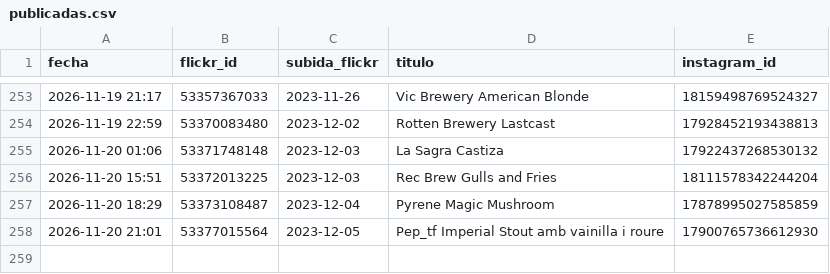
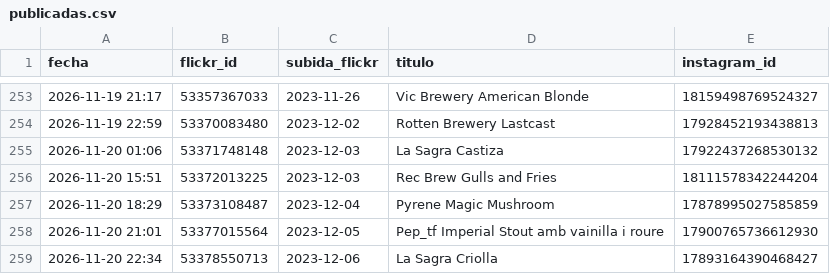
Before and after one commit to milbeerista-oss/milbeerista-en, a CSV file: publicadas.csv, drawn as a sheet; only a part is shown, gaps mark what is left out; the diff names each change by its address in the sheet, - before the commit and + after, or states it on an @@ line.

Commit message:
Publicada: La Sagra Criolla

```diff
--- a/publicadas.csv
+++ b/publicadas.csv
+row 259: 2026-11-20 22:34 | 53378550713 | 2023-12-06 | La Sagra Criolla | 17893164390468427
```
Also changed, not shown: 2 other files.
